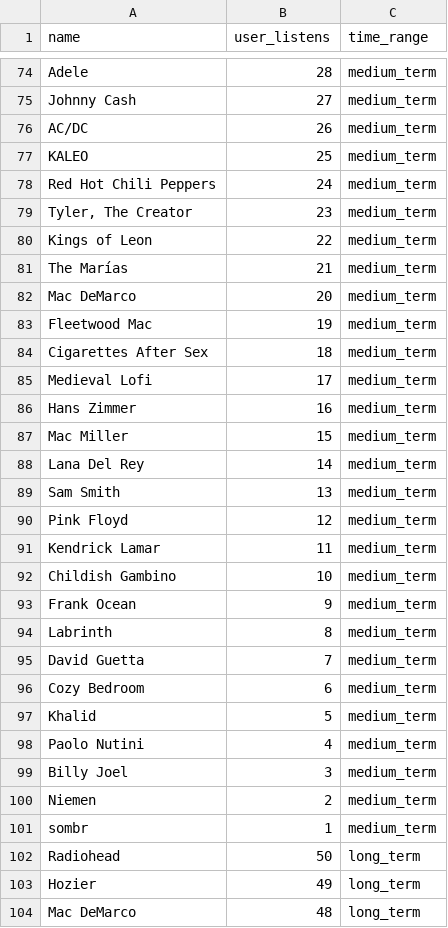
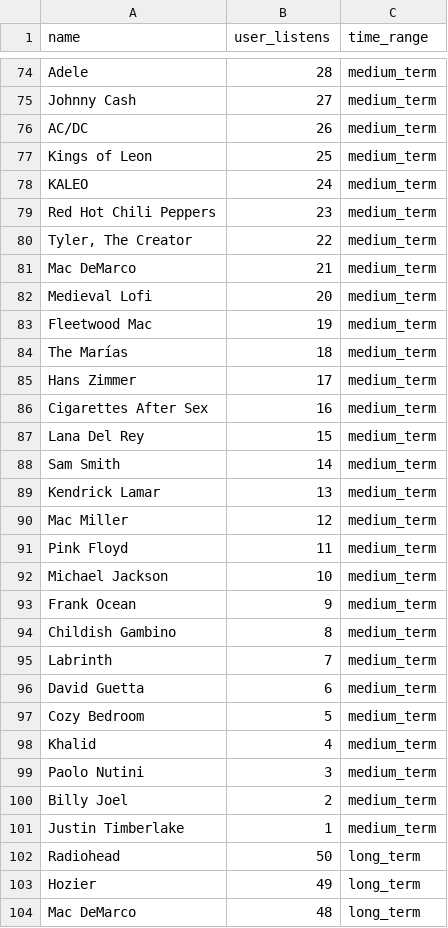
Before and after one commit to alexsoja/SpotifyDashboardProject, a CSV file: data/top_artists_all.csv, drawn as a sheet; only a part is shown, gaps mark what is left out; the diff covers the shown part only.

```diff
--- a/data/top_artists_all.csv
+++ b/data/top_artists_all.csv
@@ -76,27 +76,27 @@ Johnny Cash,27,medium_term
 AC/DC,26,medium_term
-KALEO,25,medium_term
-Red Hot Chili Peppers,24,medium_term
-"Tyler, The Creator",23,medium_term
-Kings of Leon,22,medium_term
-The Marías,21,medium_term
-Mac DeMarco,20,medium_term
+Kings of Leon,25,medium_term
+KALEO,24,medium_term
+Red Hot Chili Peppers,23,medium_term
+"Tyler, The Creator",22,medium_term
+Mac DeMarco,21,medium_term
+Medieval Lofi,20,medium_term
 Fleetwood Mac,19,medium_term
-Cigarettes After Sex,18,medium_term
-Medieval Lofi,17,medium_term
-Hans Zimmer,16,medium_term
-Mac Miller,15,medium_term
-Lana Del Rey,14,medium_term
-Sam Smith,13,medium_term
-Pink Floyd,12,medium_term
-Kendrick Lamar,11,medium_term
-Childish Gambino,10,medium_term
+The Marías,18,medium_term
+Hans Zimmer,17,medium_term
+Cigarettes After Sex,16,medium_term
+Lana Del Rey,15,medium_term
+Sam Smith,14,medium_term
+Kendrick Lamar,13,medium_term
+Mac Miller,12,medium_term
+Pink Floyd,11,medium_term
+Michael Jackson,10,medium_term
 Frank Ocean,9,medium_term
-Labrinth,8,medium_term
-David Guetta,7,medium_term
-Cozy Bedroom,6,medium_term
-Khalid,5,medium_term
-Paolo Nutini,4,medium_term
-Billy Joel,3,medium_term
-Niemen,2,medium_term
-sombr,1,medium_term
+Childish Gambino,8,medium_term
+Labrinth,7,medium_term
+David Guetta,6,medium_term
+Cozy Bedroom,5,medium_term
+Khalid,4,medium_term
+Paolo Nutini,3,medium_term
+Billy Joel,2,medium_term
+Justin Timberlake,1,medium_term
 Radiohead,50,long_term
```
Also changed, not shown: 16 added rows, 16 removed rows and 43 edited cells elsewhere in this file, data/top_tracks_all.csv, 4 other files.
